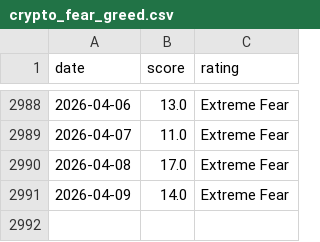
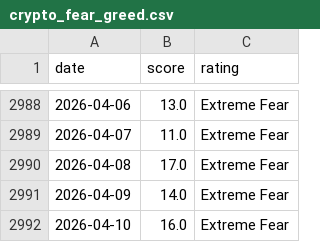
Before and after one commit to MarnoPrinsloo/FG-Index-US_Market-Crypto, a CSV file: data/crypto_fear_greed.csv, drawn as a sheet; only a part is shown, gaps mark what is left out.

```diff
--- a/data/crypto_fear_greed.csv
+++ b/data/crypto_fear_greed.csv
@@ -2991 +2991,2 @@ date,score,rating
 2026-04-09,14.0,Extreme Fear
+2026-04-10,16.0,Extreme Fear
```
